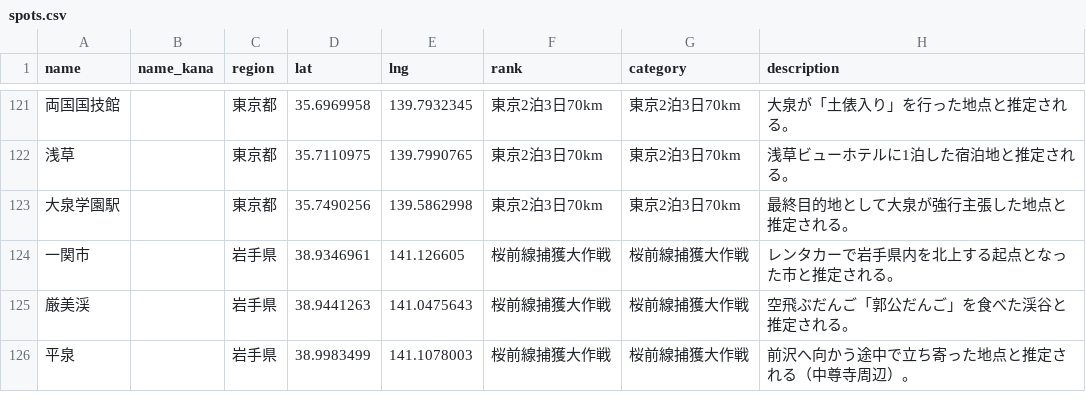
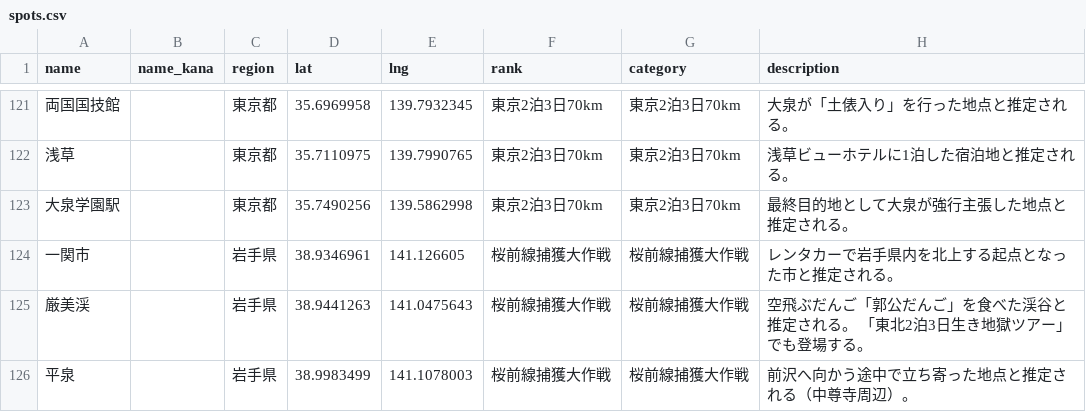
Before and after one commit to rtcode337/travel-log-data, a CSV file: suiyou_dodesho_domestic/spots.csv, drawn as a sheet; only a part is shown, gaps mark what is left out; the diff covers the shown part only.

```diff
--- a/suiyou_dodesho_domestic/spots.csv
+++ b/suiyou_dodesho_domestic/spots.csv
@@ -124,3 +124,3 @@ name,name_kana,region,lat,lng,rank,category,description
 一関市,,岩手県,38.9346961,141.126605,桜前線捕獲大作戦,桜前線捕獲大作戦,レンタカーで岩手県内を北上する起点となった市と推定される。
-厳美渓,,岩手県,38.9441263,141.0475643,桜前線捕獲大作戦,桜前線捕獲大作戦,空飛ぶだんご「郭公だんご」を食べた渓谷と推定される。
+厳美渓,,岩手県,38.9441263,141.0475643,桜前線捕獲大作戦,桜前線捕獲大作戦,空飛ぶだんご「郭公だんご」を食べた渓谷と推定される。 「東北2泊3日生き地獄ツアー」でも登場する。
 平泉,,岩手県,38.9983499,141.1078003,桜前線捕獲大作戦,桜前線捕獲大作戦,前沢へ向かう途中で立ち寄った地点と推定される（中尊寺周辺）。
```
Also changed, not shown: 4 removed rows and 3 edited cells elsewhere in this file, 2 other files.
